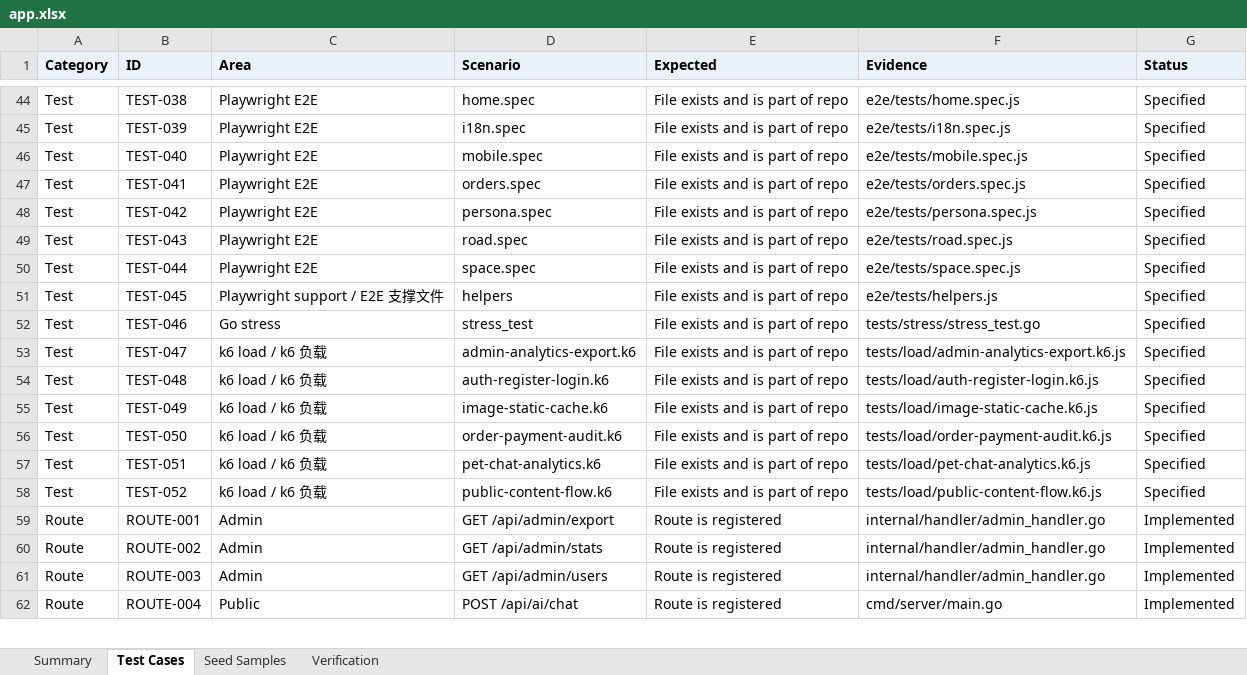
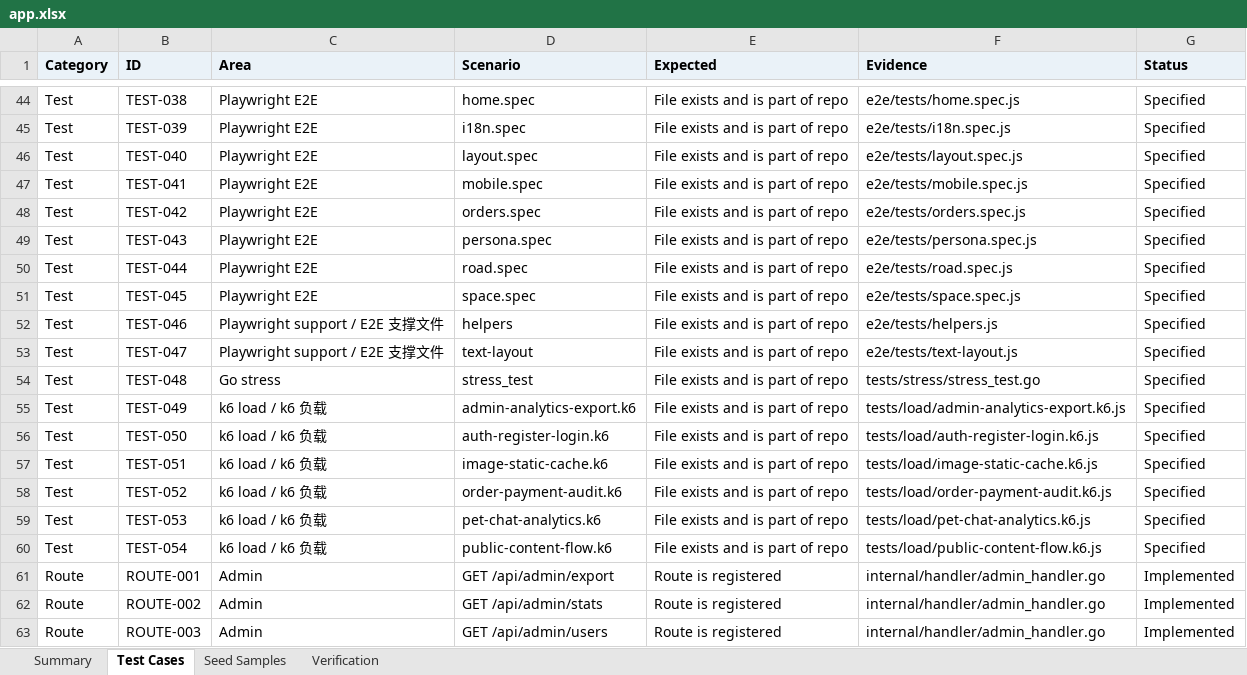
Before and after one commit to LibertychaserUS/100-journeys, an Excel workbook: app.xlsx, sheet Test Cases, drawn as a sheet; only a part is shown, gaps mark what is left out; the shorter side is filled out with more unchanged rows; values as stored, in another font and other column widths than the file's, no borders; the diff names each change by its address in the sheet, - before the commit and + after, or states it on an @@ line.

Commit message:
i18n: door plates in English, a readable closing column, a text layout check
- Door tiles: the number and the name are two rows in the flow, so a name never covers the number;
  no word is split, Chinese names wrap to two lines at most. English tiles carry the number as a
  plate; the name is in the card beside it (hover, focus, tap) and in the door's label.
- Closing section in English: the credit sits under the quote, the side column keeps a readable
  width, and the arrow follows the last word; it stacks below 960px.
- e2e/tests/text-layout.js finds split words, text drawn over text and columns squeezed to a word
  per line; E2E-LAYOUT-001/002 run it on home, explore, a journey and the station (en at 1440, 768
  and 375; zh at 1440 and 375). A sweep of 13 pages at four widths in both languages finds nothing.

```diff
--- a/app.xlsx (sheet Test Cases)
+++ b/app.xlsx (sheet Test Cases)
-D46 (Scenario): mobile.spec
+D46 (Scenario): layout.spec
-F46 (Evidence): e2e/tests/mobile.spec.js
+F46 (Evidence): e2e/tests/layout.spec.js
-D47 (Scenario): orders.spec
+D47 (Scenario): mobile.spec
-F47 (Evidence): e2e/tests/orders.spec.js
+F47 (Evidence): e2e/tests/mobile.spec.js
-D48 (Scenario): persona.spec
+D48 (Scenario): orders.spec
-F48 (Evidence): e2e/tests/persona.spec.js
+F48 (Evidence): e2e/tests/orders.spec.js
-D49 (Scenario): road.spec
+D49 (Scenario): persona.spec
-F49 (Evidence): e2e/tests/road.spec.js
+F49 (Evidence): e2e/tests/persona.spec.js
-D50 (Scenario): space.spec
+D50 (Scenario): road.spec
-F50 (Evidence): e2e/tests/space.spec.js
+F50 (Evidence): e2e/tests/road.spec.js
-C51 (Area): Playwright support / E2E 支撑文件
+C51 (Area): Playwright E2E
-D51 (Scenario): helpers
+D51 (Scenario): space.spec
-F51 (Evidence): e2e/tests/helpers.js
+F51 (Evidence): e2e/tests/space.spec.js
-C52 (Area): Go stress
+C52 (Area): Playwright support / E2E 支撑文件
-D52 (Scenario): stress_test
+D52 (Scenario): helpers
-F52 (Evidence): tests/stress/stress_test.go
+F52 (Evidence): e2e/tests/helpers.js
-C53 (Area): k6 load / k6 负载
+C53 (Area): Playwright support / E2E 支撑文件
-D53 (Scenario): admin-analytics-export.k6
+D53 (Scenario): text-layout
-F53 (Evidence): tests/load/admin-analytics-export.k6.js
+F53 (Evidence): e2e/tests/text-layout.js
-C54 (Area): k6 load / k6 负载
+C54 (Area): Go stress
-D54 (Scenario): auth-register-login.k6
+D54 (Scenario): stress_test
-F54 (Evidence): tests/load/auth-register-login.k6.js
+F54 (Evidence): tests/stress/stress_test.go
-D55 (Scenario): image-static-cache.k6
+D55 (Scenario): admin-analytics-export.k6
-F55 (Evidence): tests/load/image-static-cache.k6.js
+F55 (Evidence): tests/load/admin-analytics-export.k6.js
-D56 (Scenario): order-payment-audit.k6
+D56 (Scenario): auth-register-login.k6
-F56 (Evidence): tests/load/order-payment-audit.k6.js
+F56 (Evidence): tests/load/auth-register-login.k6.js
-D57 (Scenario): pet-chat-analytics.k6
+D57 (Scenario): image-static-cache.k6
-F57 (Evidence): tests/load/pet-chat-analytics.k6.js
+F57 (Evidence): tests/load/image-static-cache.k6.js
-D58 (Scenario): public-content-flow.k6
+D58 (Scenario): order-payment-audit.k6
-F58 (Evidence): tests/load/public-content-flow.k6.js
+F58 (Evidence): tests/load/order-payment-audit.k6.js
+row 59: Test | TEST-053 | k6 load / k6 负载 | pet-chat-analytics.k6 | File exists and is part of repo | tests/load/pet-chat-analytics.k6.js | Specified
+row 60: Test | TEST-054 | k6 load / k6 负载 | public-content-flow.k6 | File exists and is part of repo | tests/load/public-content-flow.k6.js | Specified
```
Also changed, not shown: sheet Summary, 8 other files.
